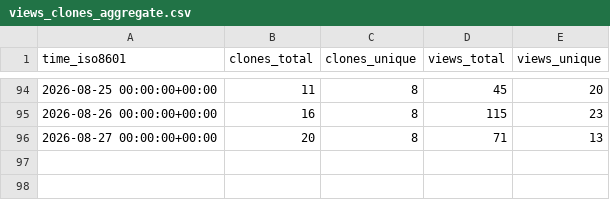
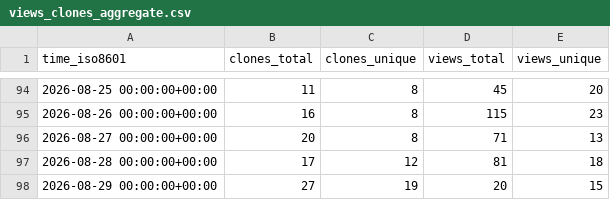
Before and after one commit to DesirePathGames/Slay-The-Robot, a CSV file: DesirePathGames/Slay-The-Robot/ghrs-data/views_clones_aggregate.csv, drawn as a sheet; only a part is shown, gaps mark what is left out; the diff names each change by its address in the sheet, - before the commit and + after, or states it on an @@ line.

```diff
--- a/DesirePathGames/Slay-The-Robot/ghrs-data/views_clones_aggregate.csv
+++ b/DesirePathGames/Slay-The-Robot/ghrs-data/views_clones_aggregate.csv
+row 97: 2026-08-28 00:00:00+00:00 | 17 | 12 | 81 | 18
+row 98: 2026-08-29 00:00:00+00:00 | 27 | 19 | 20 | 15
```
Also changed, not shown: 1 other file.
